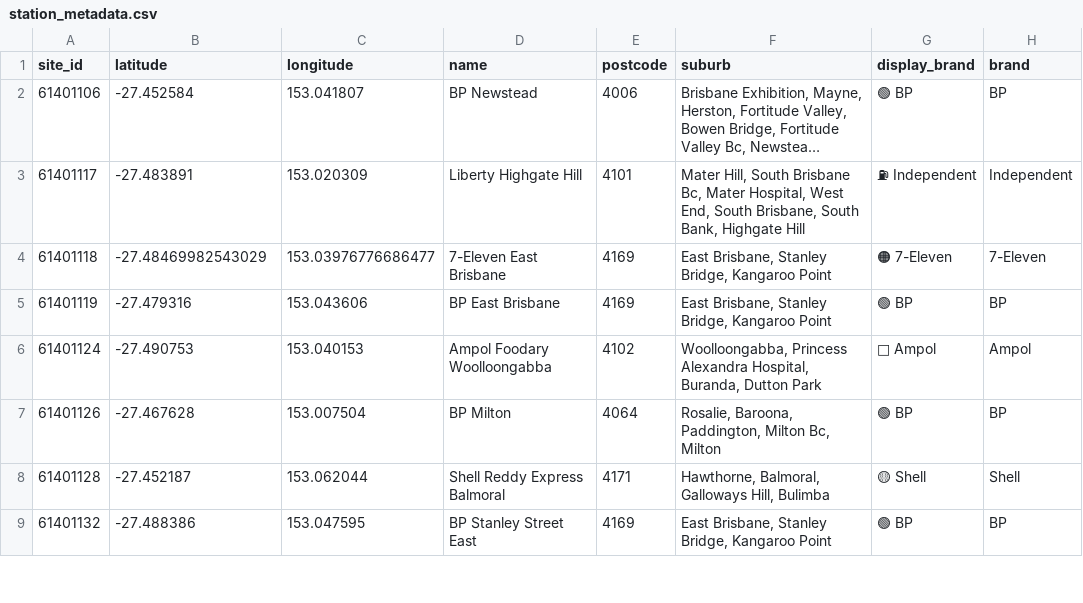
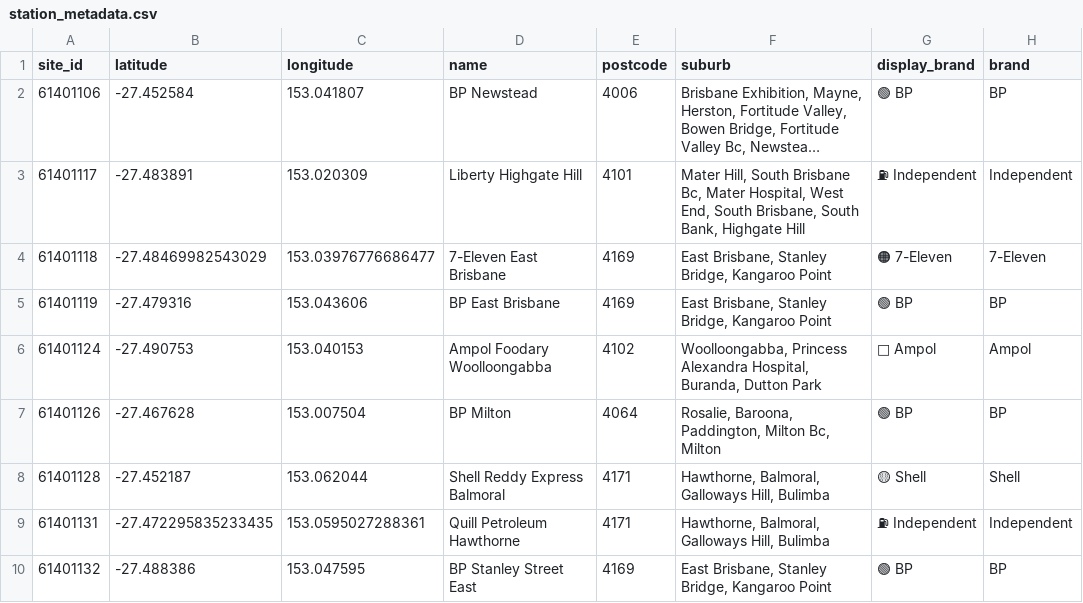
Before and after one commit to txcrypt/Fuel-Price, a CSV file: station_metadata.csv, drawn as a sheet; only a part is shown; long unchanged cells end in …; the diff covers the shown part only.

```diff
--- a/station_metadata.csv
+++ b/station_metadata.csv
@@ -8,2 +8,3 @@ site_id,latitude,longitude,name,postcode,suburb,display_brand,brand
 61401128,-27.452187,153.062044,Shell Reddy Express Balmoral,4171,"Hawthorne, Balmoral, Galloways Hill, Bulimba",🟡 Shell,Shell
+61401131,-27.472295835233435,153.0595027288361,Quill Petroleum Hawthorne,4171,"Hawthorne, Balmoral, Galloways Hill, Bulimba",⛽ Independent,Independent
 61401132,-27.488386,153.047595,BP Stanley Street East,4169,"East Brisbane, Stanley Bridge, Kangaroo Point",🟢 BP,BP
```
Also changed, not shown: 2 added rows, 6 removed rows and 5 edited cells elsewhere in this file, live_snapshot.csv, 6 other files.
